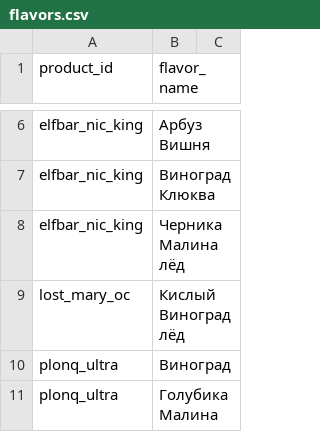
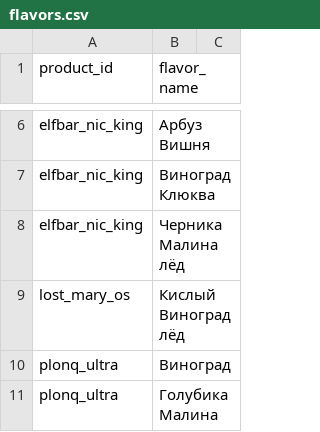
Before and after one commit to malovat21/cloudfm-bot, a CSV file: flavors.csv, drawn as a sheet; only a part is shown, gaps mark what is left out.

Commit message:
Update flavors.csv

```diff
--- a/flavors.csv
+++ b/flavors.csv
@@ -8,3 +8,3 @@ elfbar_nic_king,Виноград Клюква
 elfbar_nic_king,Черника Малина лёд
-lost_mary_ос,Кислый Виноград лёд
+lost_mary_os,Кислый Виноград лёд
 plonq_ultra,Виноград
```
